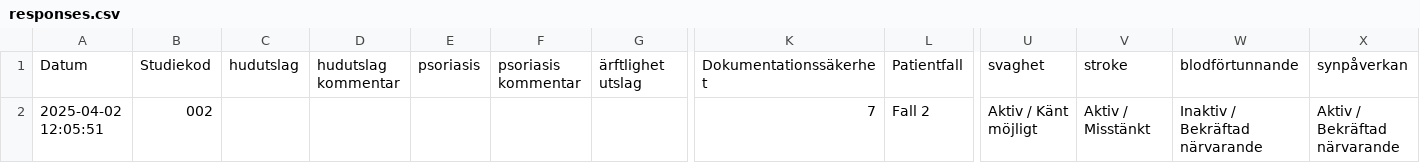
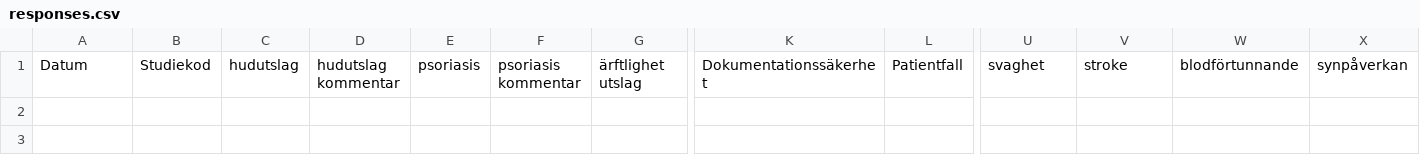
Before and after one commit to axcaz/documentation-infomodels, a CSV file: responses.csv, drawn as a sheet; only a part is shown, gaps mark what is left out; rows hold the shown columns only; the diff names each change by its address in the sheet, - before the commit and + after, or states it on an @@ line.

```diff
--- a/responses.csv
+++ b/responses.csv
-row 2: 2025-04-02 12:05:51 | 002 |  |  |  |  |  | 7 | Fall 2 | Aktiv / Känt möjligt | Aktiv / Misstänkt | Inaktiv / Bekräftad närvarande | Aktiv / Bekräftad närvarande
```
Also changed, not shown: anna_andersson_svar.csv, 2 other files.
